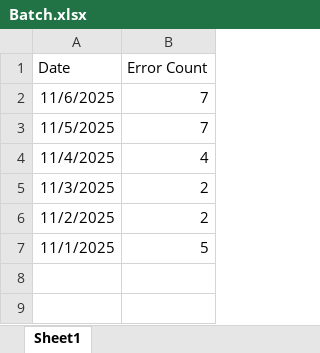
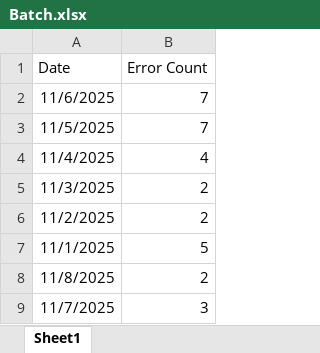
Before and after one commit to hari31785/Bridges-Monitoring-Dashboard, an Excel workbook: Monitoring Data Files/ORA Errors/Batch.xlsx, sheet Sheet1, drawn as a sheet; values as stored, in another font and other column widths than the file's, no borders; the diff names each change by its address in the sheet, - before the commit and + after, or states it on an @@ line.

```diff
--- a/Monitoring Data Files/ORA Errors/Batch.xlsx (sheet Sheet1)
+++ b/Monitoring Data Files/ORA Errors/Batch.xlsx (sheet Sheet1)
+row 8: 11/8/2025 | 2
+row 9: 11/7/2025 | 3
```
Also changed, not shown: Monitoring Data Files/ORA Errors/Online.xlsx.
